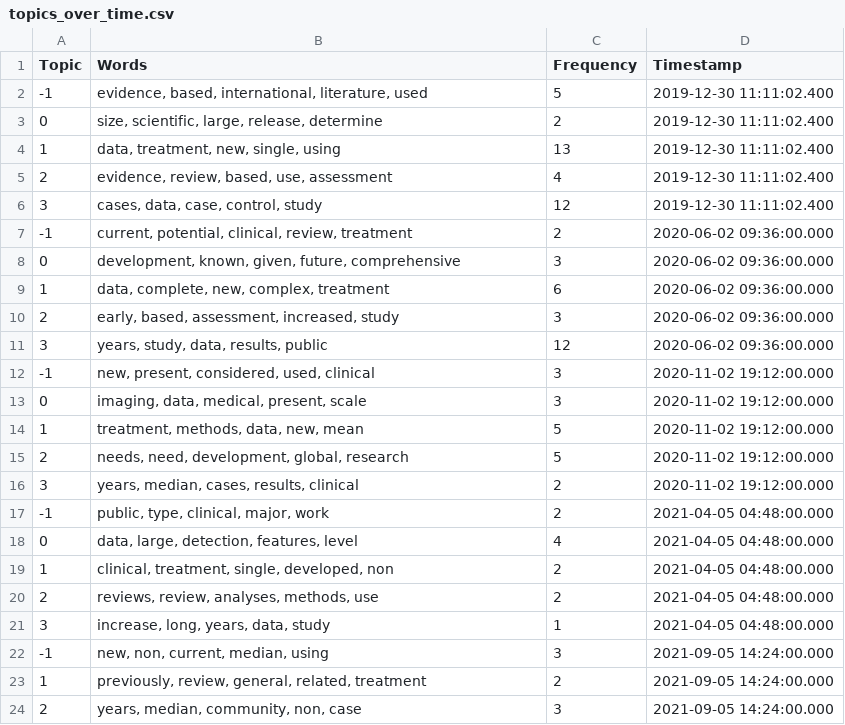
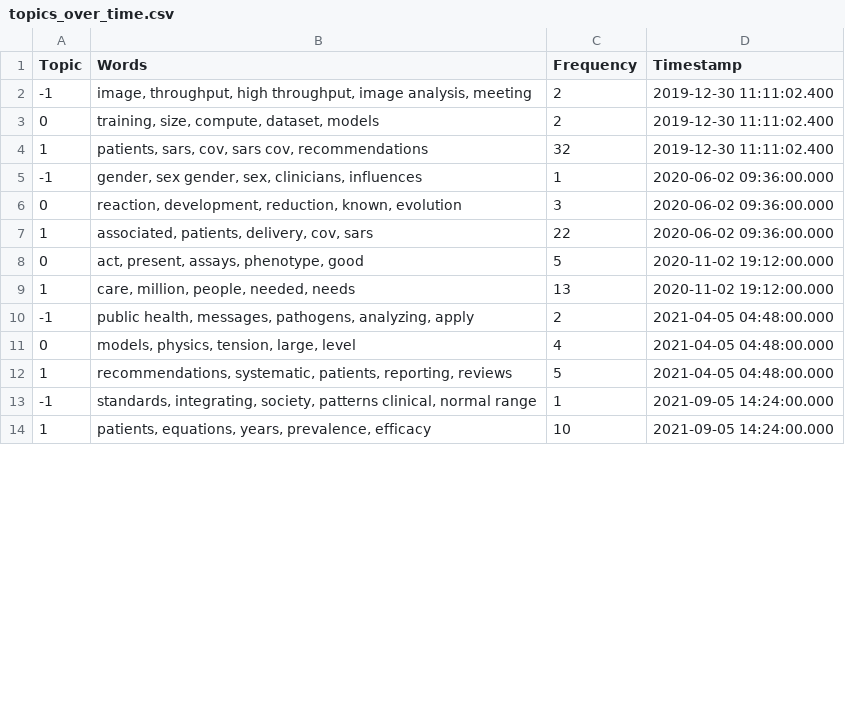
Before and after one commit to param-patel-08/Smart-Research-insights, a CSV file: data/processed/topics_over_time.csv, drawn as a sheet; only a part is shown; the diff covers the shown part only.

```diff
--- a/data/processed/topics_over_time.csv
+++ b/data/processed/topics_over_time.csv
@@ -1,24 +1,14 @@
 Topic,Words,Frequency,Timestamp
--1,"evidence, based, international, literature, used",5,2019-12-30 11:11:02.400
-0,"size, scientific, large, release, determine",2,2019-12-30 11:11:02.400
-1,"data, treatment, new, single, using",13,2019-12-30 11:11:02.400
-2,"evidence, review, based, use, assessment",4,2019-12-30 11:11:02.400
-3,"cases, data, case, control, study",12,2019-12-30 11:11:02.400
--1,"current, potential, clinical, review, treatment",2,2020-06-02 09:36:00.000
-0,"development, known, given, future, comprehensive",3,2020-06-02 09:36:00.000
-1,"data, complete, new, complex, treatment",6,2020-06-02 09:36:00.000
-2,"early, based, assessment, increased, study",3,2020-06-02 09:36:00.000
-3,"years, study, data, results, public",12,2020-06-02 09:36:00.000
--1,"new, present, considered, used, clinical",3,2020-11-02 19:12:00.000
-0,"imaging, data, medical, present, scale",3,2020-11-02 19:12:00.000
-1,"treatment, methods, data, new, mean",5,2020-11-02 19:12:00.000
-2,"needs, need, development, global, research",5,2020-11-02 19:12:00.000
-3,"years, median, cases, results, clinical",2,2020-11-02 19:12:00.000
--1,"public, type, clinical, major, work",2,2021-04-05 04:48:00.000
-0,"data, large, detection, features, level",4,2021-04-05 04:48:00.000
-1,"clinical, treatment, single, developed, non",2,2021-04-05 04:48:00.000
-2,"reviews, review, analyses, methods, use",2,2021-04-05 04:48:00.000
-3,"increase, long, years, data, study",1,2021-04-05 04:48:00.000
--1,"new, non, current, median, using",3,2021-09-05 14:24:00.000
-1,"previously, review, general, related, treatment",2,2021-09-05 14:24:00.000
-2,"years, median, community, non, case",3,2021-09-05 14:24:00.000
+-1,"image, throughput, high throughput, image analysis, meeting",2,2019-12-30 11:11:02.400
+0,"training, size, compute, dataset, models",2,2019-12-30 11:11:02.400
+1,"patients, sars, cov, sars cov, recommendations",32,2019-12-30 11:11:02.400
+-1,"gender, sex gender, sex, clinicians, influences",1,2020-06-02 09:36:00.000
+0,"reaction, development, reduction, known, evolution",3,2020-06-02 09:36:00.000
+1,"associated, patients, delivery, cov, sars",22,2020-06-02 09:36:00.000
+0,"act, present, assays, phenotype, good",5,2020-11-02 19:12:00.000
+1,"care, million, people, needed, needs",13,2020-11-02 19:12:00.000
+-1,"public health, messages, pathogens, analyzing, apply",2,2021-04-05 04:48:00.000
+0,"models, physics, tension, large, level",4,2021-04-05 04:48:00.000
+1,"recommendations, systematic, patients, reporting, reviews",5,2021-04-05 04:48:00.000
+-1,"standards, integrating, society, patterns clinical, normal range",1,2021-09-05 14:24:00.000
+1,"patients, equations, years, prevalence, efficacy",10,2021-09-05 14:24:00.000
```
Also changed, not shown: 1 added row, 5 removed rows and 12 edited cells elsewhere in this file, data/processed/metadata.csv, data/processed/papers_processed.csv, 15 other files.
